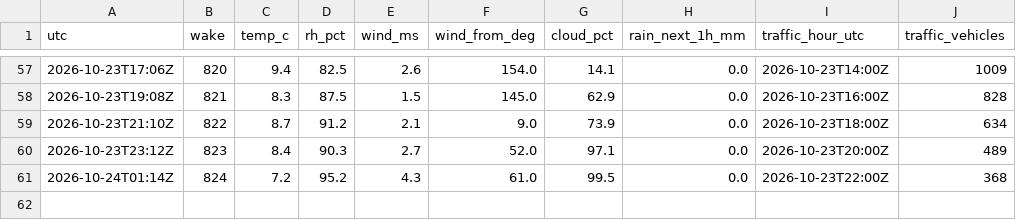
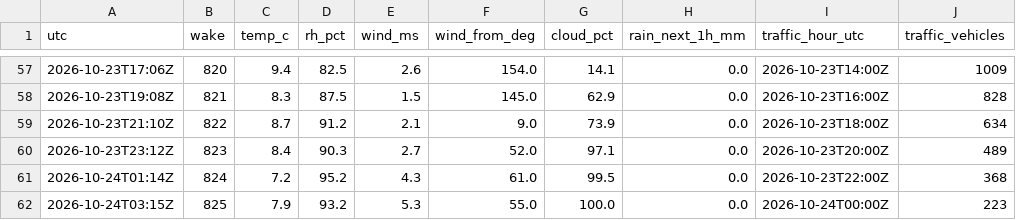
Before and after one commit to Laboratoriet/animatus, a CSV file: melvin/verksted/rommet/logg.csv, drawn as a sheet; only a part is shown, gaps mark what is left out; the diff names each change by its address in the sheet, - before the commit and + after, or states it on an @@ line.

```diff
--- a/melvin/verksted/rommet/logg.csv
+++ b/melvin/verksted/rommet/logg.csv
+row 62: 2026-10-24T03:15Z | 825 | 7.9 | 93.2 | 5.3 | 55.0 | 100.0 | 0.0 | 2026-10-24T00:00Z | 223
```
Also changed, not shown: melvin/verksted/rommet/trafikk.csv, 3 other files.
